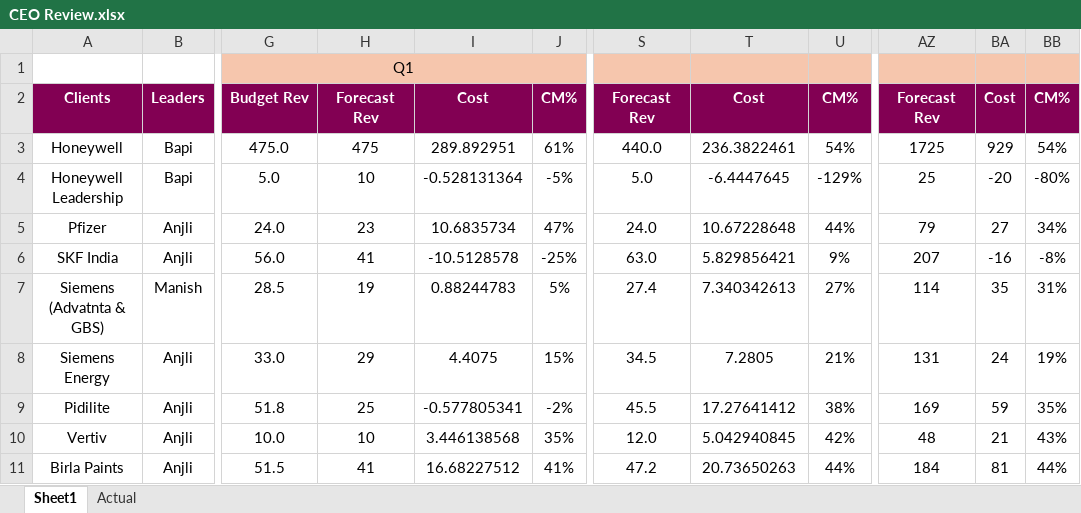
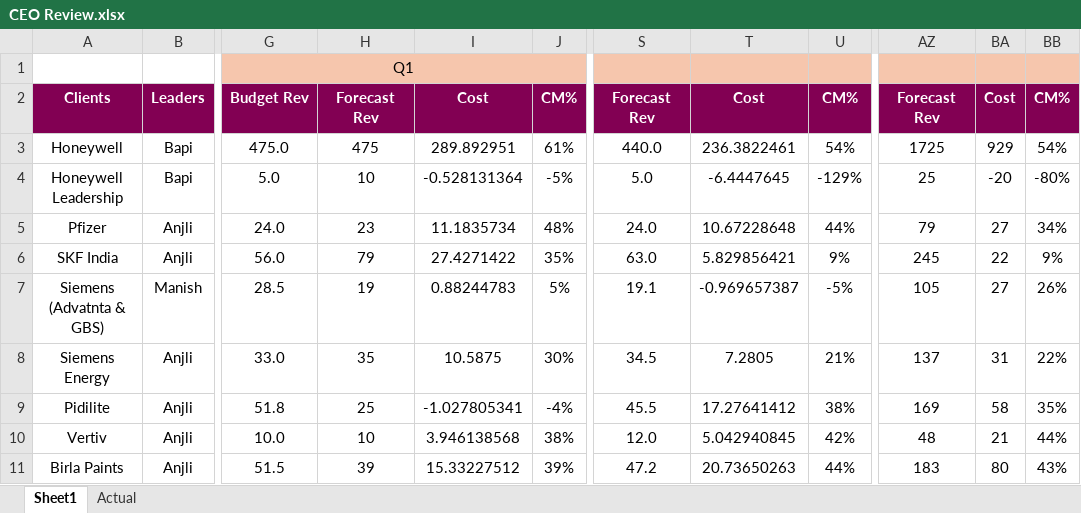
Before and after one commit to Taggd-OPS/OPS_Review_Dashboard, an Excel workbook: CEO Review.xlsx, sheet Sheet1, drawn as a sheet; only a part is shown, gaps mark what is left out; values as stored, in another font and other column widths than the file's, no borders; the diff covers the shown part only; the diff names each change by its address in the sheet, - before the commit and + after, or states it on an @@ line.

Commit message:
Add files via upload

```diff
--- a/CEO Review.xlsx (sheet Sheet1)
+++ b/CEO Review.xlsx (sheet Sheet1)
-I5: 10.6835734
+I5: 11.1835734
-J5: 47%
+J5: 48%
-H6: 41
+H6: 79
-I6: -10.5128578
+I6: 27.4271422
-J6: -25%
+J6: 35%
-AZ6: 207
+AZ6: 245
-BA6: -16
+BA6: 22
-BB6: -8%
+BB6: 9%
-S7: 27.4
+S7: 19.1
-T7: 7.340342613
+T7: -0.969657387
-U7: 27%
+U7: -5%
-AZ7: 114
+AZ7: 105
-BA7: 35
+BA7: 27
-BB7: 31%
+BB7: 26%
-H8: 29
+H8: 35
-I8: 4.4075
+I8: 10.5875
-J8: 15%
+J8: 30%
-AZ8: 131
+AZ8: 137
-BA8: 24
+BA8: 31
-BB8: 19%
+BB8: 22%
-I9: -0.577805341
+I9: -1.027805341
-J9: -2%
+J9: -4%
-BA9: 59
+BA9: 58
-I10: 3.446138568
+I10: 3.946138568
-J10: 35%
+J10: 38%
-BB10: 43%
+BB10: 44%
-H11: 41
+H11: 39
-I11: 16.68227512
+I11: 15.33227512
-J11: 41%
+J11: 39%
-AZ11: 184
+AZ11: 183
-BA11: 81
+BA11: 80
-BB11: 44%
+BB11: 43%
```
Also changed, not shown: 1 added row, 240 edited cells and cell formats elsewhere in this sheet, formulas that keep their value.
